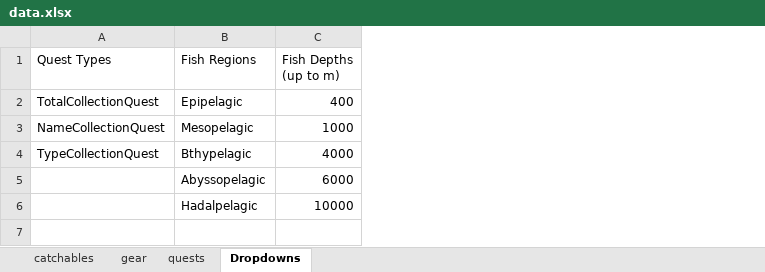
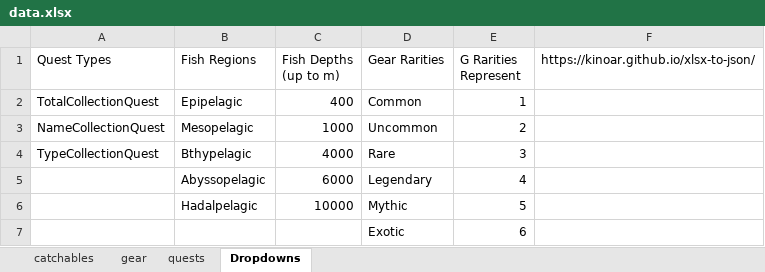
Before and after one commit to connormmckelvey/Fishing-Pomodoro-Timer, an Excel workbook: data.xlsx, sheet Dropdowns, drawn as a sheet; values as stored, in another font and other column widths than the file's, no borders; the diff names each change by its address in the sheet, - before the commit and + after, or states it on an @@ line.

Commit message:
got data as json, and finished xlsx

```diff
--- a/data.xlsx (sheet Dropdowns)
+++ b/data.xlsx (sheet Dropdowns)
+column D (Gear Rarities), rows 2-6: Common | Uncommon | Rare | Legendary | Mythic
+column E (G Rarities Represent), rows 2-6: 1 | 2 | 3 | 4 | 5
+column F, row 1: https://kinoar.github.io/xlsx-to-json/
+row 7:  |  |  | Exotic | 6
```
Also changed, not shown: sheet catchables, sheet gear, charts or pictures, 8 other files.
